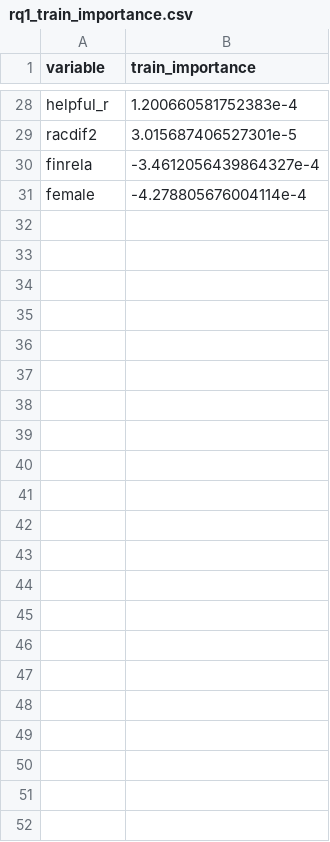
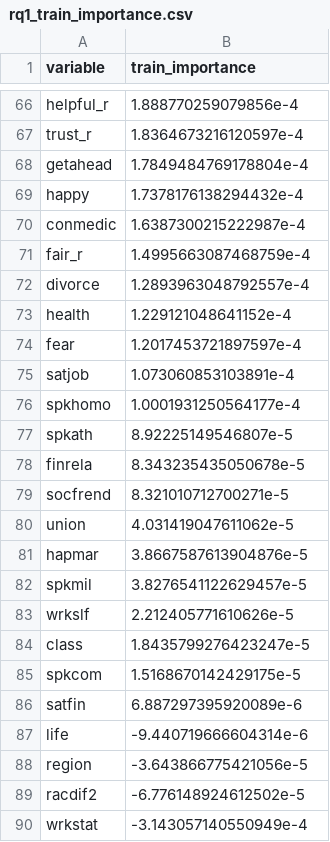
Before and after one commit to Terwox/Election-Voter-Prediction, a CSV file: output/tables/rq1_train_importance.csv, drawn as a sheet; only a part is shown, gaps mark what is left out; removed rows and columns are numbered as before the commit, all else as after; the diff covers the shown part only; the diff names each change by its address in the sheet, - before the commit and + after, or states it on an @@ line.

Commit message:
Enhance variable importance analysis and data processing
- Updated rq1_consensus_predictors.csv and rq1_stability_selection.csv with new variable importance metrics.
- Increased Test AUC from 0.931 to 0.951 in rq1_test_auc.txt.
- Revised rq1_train_importance.csv to reflect updated training importance values.
- Expanded variable derivation in 02_derive_variables.R to include additional spending priorities, civil liberties, social attitudes, and more.
- Implemented a safe coalesce function to handle missing data more robustly.
- Added a new script check_directions.R to evaluate correlations and cross-tabulations for key variables related to Trump 2020 vote.

```diff
--- a/output/tables/rq1_train_importance.csv
+++ b/output/tables/rq1_train_importance.csv
-B66 (train_importance): 1.200660581752383e-4
+B66 (train_importance): 1.888770259079856e-4
-row 29: racdif2 | 3.015687406527301e-5
+row 67: trust_r | 1.8364673216120597e-4
+row 68: getahead | 1.7849484769178804e-4
+row 69: happy | 1.7378176138294432e-4
+row 70: conmedic | 1.6387300215222987e-4
+row 71: fair_r | 1.4995663087468759e-4
+row 72: divorce | 1.2893963048792557e-4
+row 73: health | 1.229121048641152e-4
+row 74: fear | 1.2017453721897597e-4
+row 75: satjob | 1.073060853103891e-4
+row 76: spkhomo | 1.0001931250564177e-4
+row 77: spkath | 8.92225149546807e-5
-B78 (train_importance): -3.4612056439864327e-4
+B78 (train_importance): 8.343235435050678e-5
-row 31: female | -4.278805676004114e-4
+row 79: socfrend | 8.321010712700271e-5
+row 80: union | 4.031419047611062e-5
+row 81: hapmar | 3.8667587613904876e-5
+row 82: spkmil | 3.8276541122629457e-5
+row 83: wrkslf | 2.212405771610626e-5
+row 84: class | 1.8435799276423247e-5
+row 85: spkcom | 1.5168670142429175e-5
+row 86: satfin | 6.887297395920089e-6
+row 87: life | -9.440719666604314e-6
+row 88: region | -3.643866775421056e-5
+row 89: racdif2 | -6.776148924612502e-5
+row 90: wrkstat | -3.143057140550949e-4
```
Also changed, not shown: 53 added rows, 15 removed rows and 11 edited cells elsewhere in this file, output/tables/rq1_consensus_predictors.csv, output/tables/rq1_stability_selection.csv, 7 other files.
